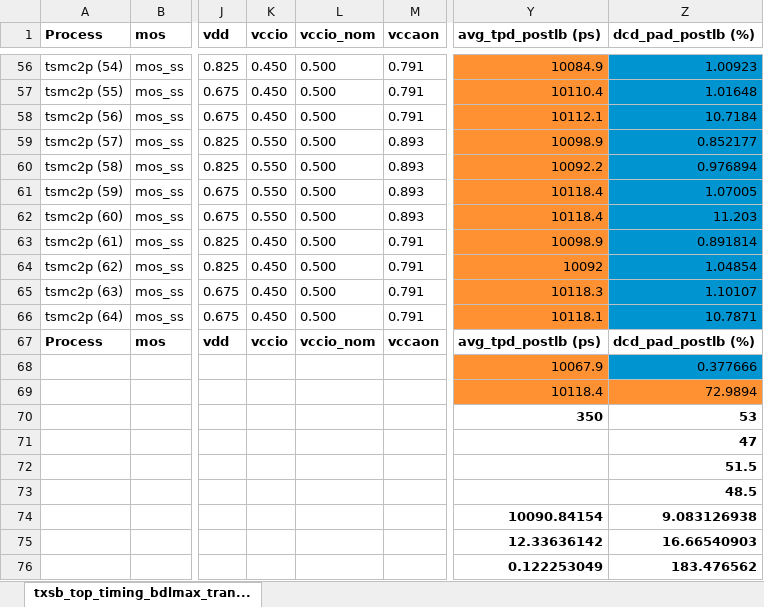
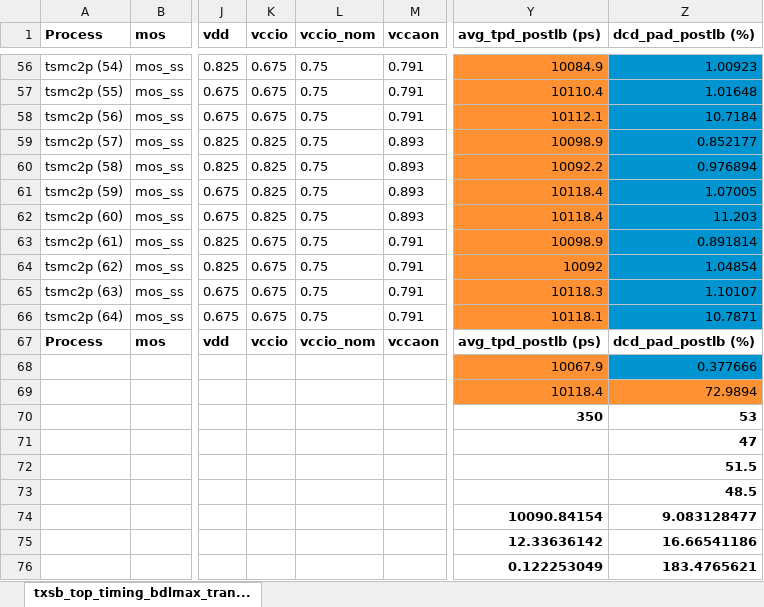
Before and after one commit to tien2032002/excel, an Excel workbook: txsb_top_timing_bdlmax_tran_tsmc2p_meas.xlsx, sheet txsb_top_timing_bdlmax_tran..., drawn as a sheet; only a part is shown, gaps mark what is left out; values as stored, in another font and other column widths than the file's, no borders; the diff covers the shown part only; the diff names each change by its address in the sheet, - before the commit and + after, or states it on an @@ line.

```diff
--- a/txsb_top_timing_bdlmax_tran_tsmc2p_meas.xlsx (sheet txsb_top_timing_bdlmax_tran...)
+++ b/txsb_top_timing_bdlmax_tran_tsmc2p_meas.xlsx (sheet txsb_top_timing_bdlmax_tran...)
-K56:K58 (vccio): 0.450
+K56:K58 (vccio): 0.675
-L56:L66 (vccio_nom): 0.500
+L56:L66 (vccio_nom): 0.75
-K59:K62 (vccio): 0.550
+K59:K62 (vccio): 0.825
-K63:K66 (vccio): 0.450
+K63:K66 (vccio): 0.675
-Z74 (dcd_pad_postlb (%)): 9.083126938
+Z74 (dcd_pad_postlb (%)): 9.083128477
-Z75 (dcd_pad_postlb (%)): 16.66540903
+Z75 (dcd_pad_postlb (%)): 16.66541186
-Z76 (dcd_pad_postlb (%)): 183.476562
+Z76 (dcd_pad_postlb (%)): 183.4765621
```
Also changed, not shown: 109 edited cells elsewhere in this sheet.
